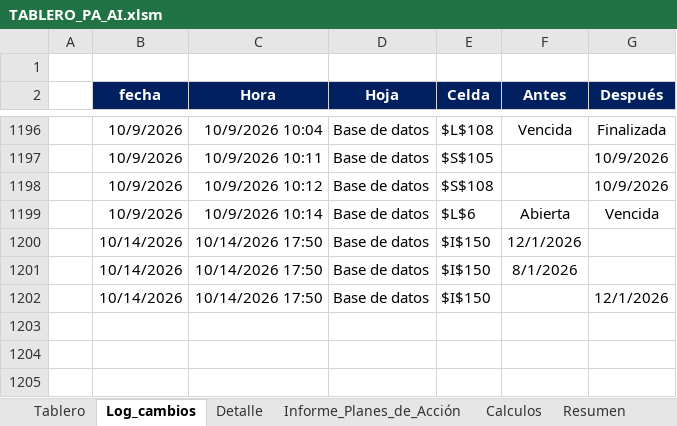
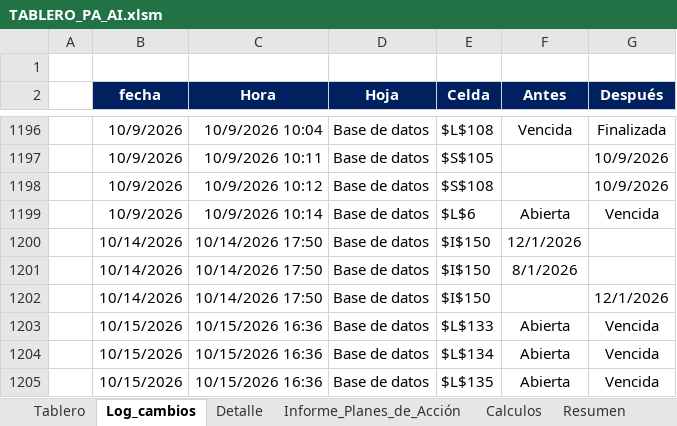
Before and after one commit to diego12vas-cmd/tableros-control, an Excel workbook: TABLERO_PA_AI.xlsm, sheet Log_cambios, drawn as a sheet; only a part is shown, gaps mark what is left out; values as stored, in another font and other column widths than the file's, no borders; charts and pictures not drawn; the diff names each change by its address in the sheet, - before the commit and + after, or states it on an @@ line.

```diff
--- a/TABLERO_PA_AI.xlsm (sheet Log_cambios)
+++ b/TABLERO_PA_AI.xlsm (sheet Log_cambios)
+row 1203:  | 10/15/2026 | 10/15/2026 16:36 | Base de datos | $L$133 | Abierta | Vencida
+row 1204:  | 10/15/2026 | 10/15/2026 16:36 | Base de datos | $L$134 | Abierta | Vencida
+row 1205:  | 10/15/2026 | 10/15/2026 16:36 | Base de datos | $L$135 | Abierta | Vencida
```
Also changed, not shown: sheet Base de datos, sheet Resumen, sheet Tablero, formulas that keep their value, hidden cells.
